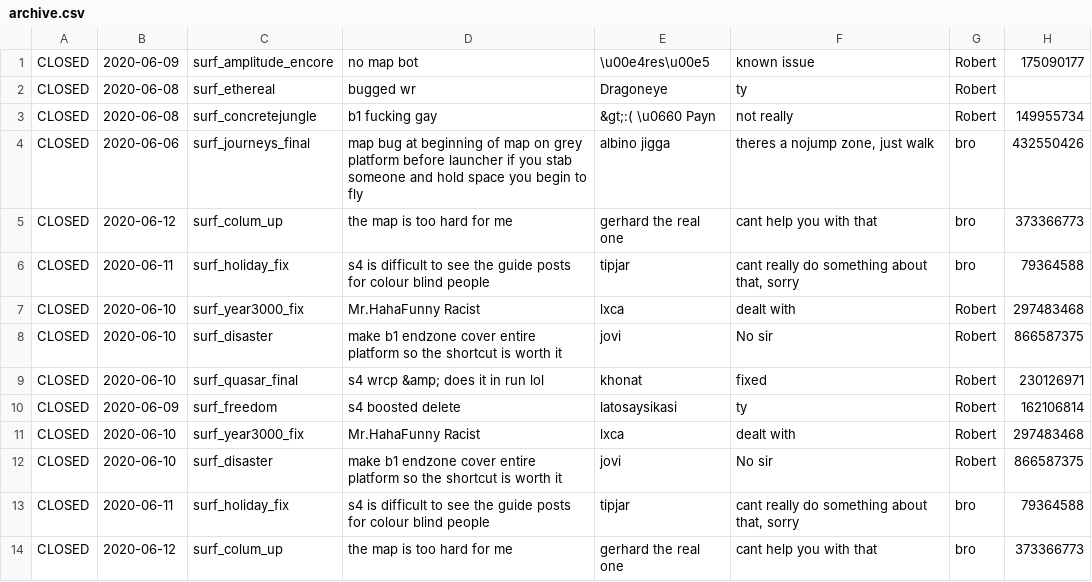
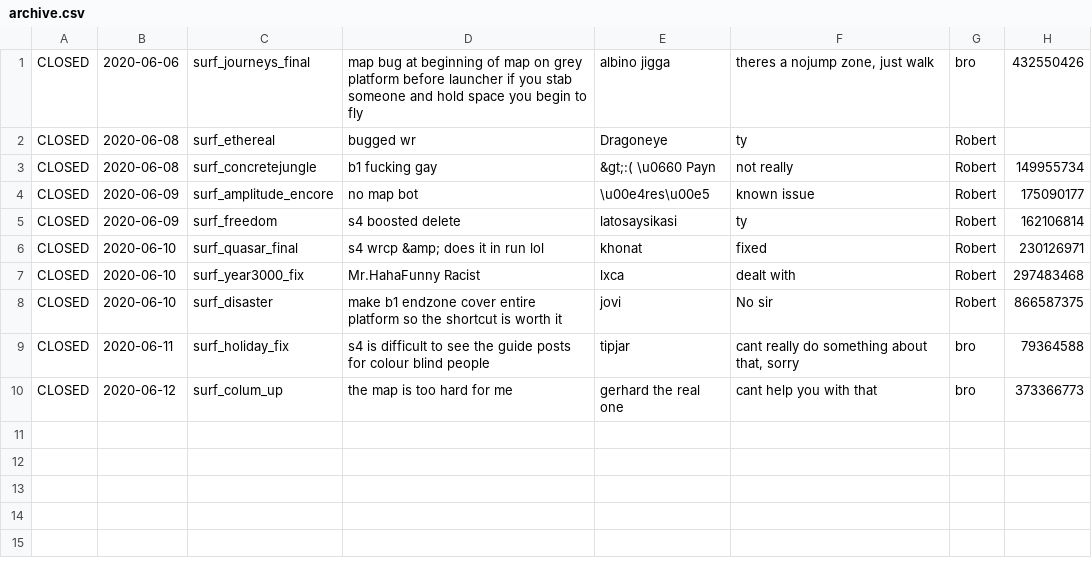
Before and after one commit to Kakalinn/sh-report-archive, a CSV file: archive.csv, drawn as a sheet.

Commit message:
had to fix some dups. also reordered. now just to wait and see if there will be more dups and if it remains ordered.

```diff
--- a/archive.csv
+++ b/archive.csv
@@ -1,11 +1,7 @@
-"CLOSED","2020-06-09","surf_amplitude_encore","no map bot","\u00e4res\u00e5","known issue","Robert",175090177
+"CLOSED","2020-06-06","surf_journeys_final","map bug at beginning of map on grey platform before launcher if you stab someone and hold space you begin to fly ","albino jigga","theres a nojump zone, just walk","bro",432550426
 "CLOSED","2020-06-08","surf_ethereal","bugged wr","Dragoneye","ty","Robert",
 "CLOSED","2020-06-08","surf_concretejungle","b1 fucking gay","&gt;:( \u0660 Payn","not really","Robert",149955734
-"CLOSED","2020-06-06","surf_journeys_final","map bug at beginning of map on grey platform before launcher if you stab someone and hold space you begin to fly ","albino jigga","theres a nojump zone, just walk","bro",432550426
-"CLOSED","2020-06-12","surf_colum_up","the map is too hard for me","gerhard the real one","cant help you with that","bro",373366773
-"CLOSED","2020-06-11","surf_holiday_fix","s4 is difficult to see the guide posts for colour blind people","tipjar","cant really do something about that, sorry","bro",79364588
-"CLOSED","2020-06-10","surf_year3000_fix","Mr.HahaFunny Racist","lxca","dealt with","Robert",297483468
-"CLOSED","2020-06-10","surf_disaster","make b1 endzone cover entire platform so the shortcut is worth it","jovi","No sir","Robert",866587375
+"CLOSED","2020-06-09","surf_amplitude_encore","no map bot","\u00e4res\u00e5","known issue","Robert",175090177
+"CLOSED","2020-06-09","surf_freedom","s4 boosted delete","latosaysikasi","ty","Robert",162106814
 "CLOSED","2020-06-10","surf_quasar_final","s4 wrcp &amp; does it in run lol","khonat","fixed","Robert",230126971
-"CLOSED","2020-06-09","surf_freedom","s4 boosted delete","latosaysikasi","ty","Robert",162106814
 "CLOSED","2020-06-10","surf_year3000_fix","Mr.HahaFunny Racist","lxca","dealt with","Robert",297483468
```
